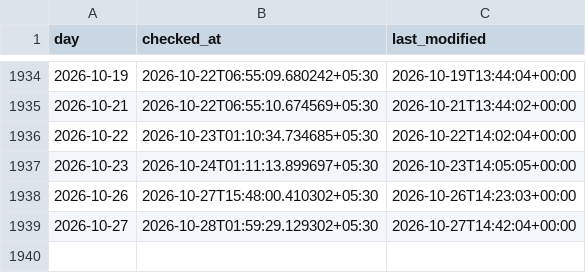
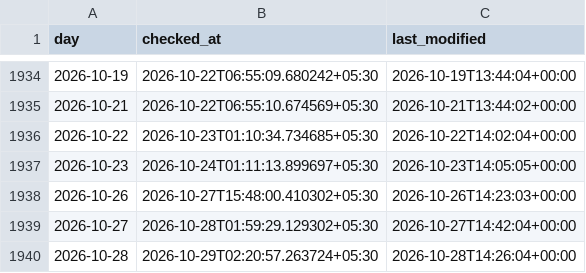
Before and after one commit to contactexepex/omenix-trading, a CSV file: research/data/flow_history/participant-volume_write_times.csv, drawn as a sheet; only a part is shown, gaps mark what is left out.

```diff
--- a/research/data/flow_history/participant-volume_write_times.csv
+++ b/research/data/flow_history/participant-volume_write_times.csv
@@ -1939 +1939,2 @@ day,checked_at,last_modified
 2026-10-27,2026-10-28T01:59:29.129302+05:30,2026-10-27T14:42:04+00:00
+2026-10-28,2026-10-29T02:20:57.263724+05:30,2026-10-28T14:26:04+00:00
```
